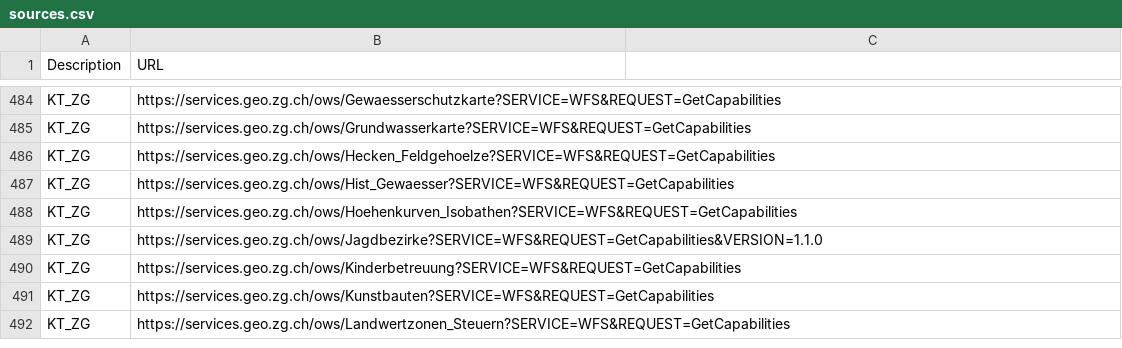
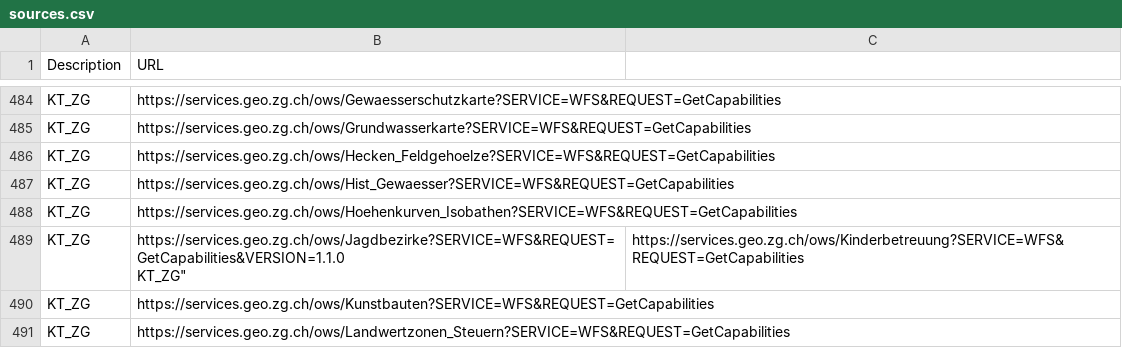
Before and after one commit to davidoesch/geoservice_harvester_poc, a CSV file: sources.csv, drawn as a sheet; only a part is shown, gaps mark what is left out.

Commit message:
Update sources.csv

```diff
--- a/sources.csv
+++ b/sources.csv
@@ -488,4 +488,4 @@
 "KT_ZG","https://services.geo.zg.ch/ows/Hoehenkurven_Isobathen?SERVICE=WFS&REQUEST=GetCapabilities"
-"KT_ZG","https://services.geo.zg.ch/ows/Jagdbezirke?SERVICE=WFS&REQUEST=GetCapabilities"&VERSION=1.1.0
-"KT_ZG","https://services.geo.zg.ch/ows/Kinderbetreuung?SERVICE=WFS&REQUEST=GetCapabilities"
+"KT_ZG","https://services.geo.zg.ch/ows/Jagdbezirke?SERVICE=WFS&REQUEST=GetCapabilities&VERSION=1.1.0
+"KT_ZG","https://services.geo.zg.ch/ows/Kinderbetreuung?SERVICE=WFS&REQUEST=GetCapabilities"
 "KT_ZG","https://services.geo.zg.ch/ows/Kunstbauten?SERVICE=WFS&REQUEST=GetCapabilities"
```
